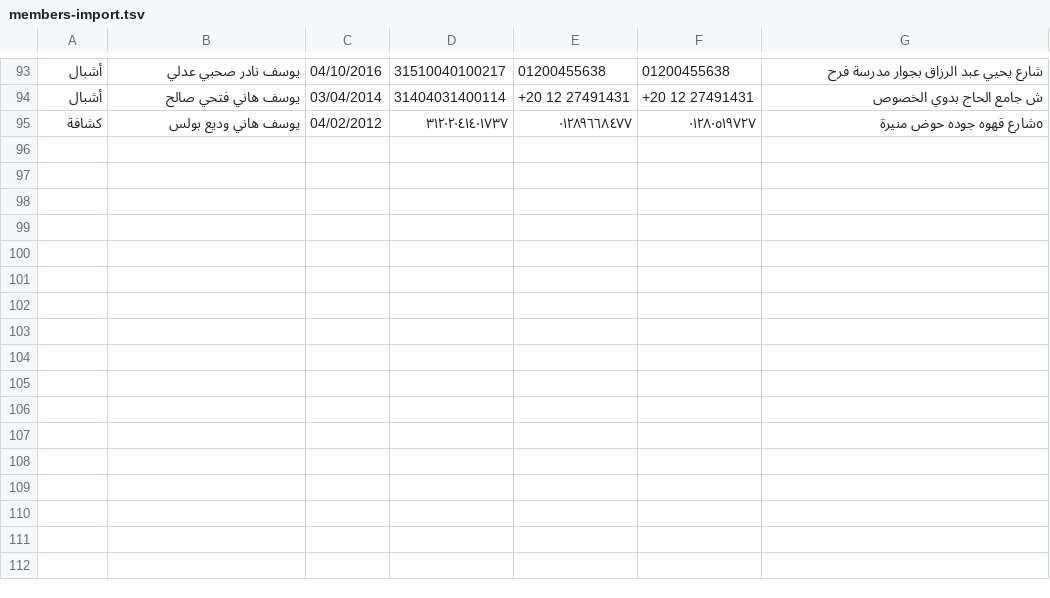
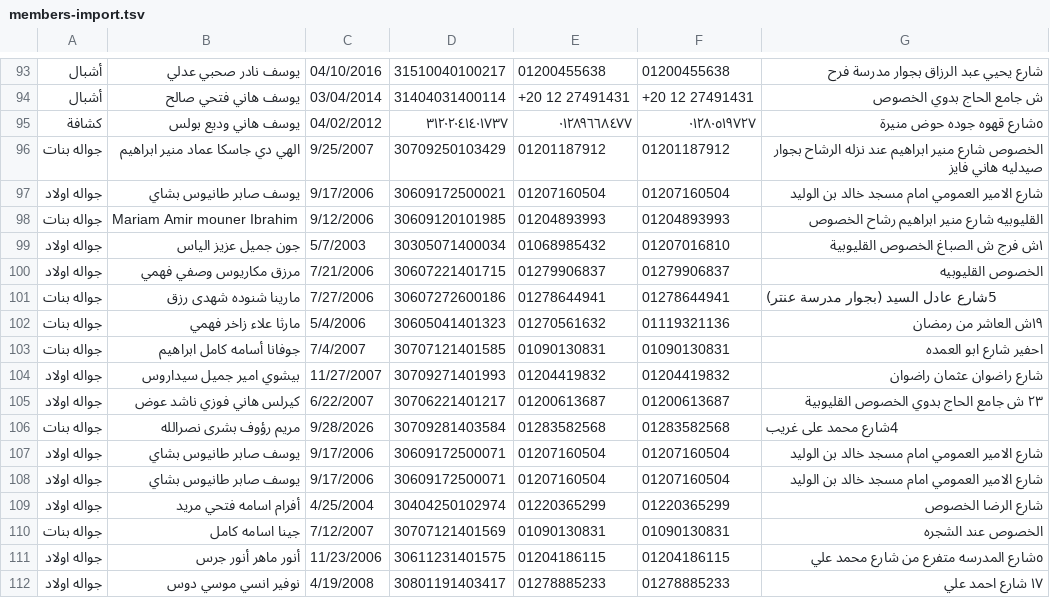
Before and after one commit to Armia-Gamal/church-management-system, a TSV file: scripts/members-import.tsv, drawn as a sheet; only a part is shown, gaps mark what is left out; the diff names each change by its address in the sheet, - before the commit and + after, or states it on an @@ line.

```diff
--- a/scripts/members-import.tsv
+++ b/scripts/members-import.tsv
+row 96: جواله بنات | الهي دي جاسكا عماد منير ابراهيم | 9/25/2007 | 30709250103429 | 01201187912 | 01201187912 | الخصوص شارع منير ابراهيم عند نزله الرشاح بجوار صيدليه هاني فايز
+row 97: جواله اولاد | يوسف صابر طانيوس بشاي | 9/17/2006 | 30609172500021 | 01207160504 | 01207160504 | شارع الامير العمومي امام مسجد خالد بن الوليد
+row 98: جواله بنات | Mariam Amir mouner Ibrahim | 9/12/2006 | 30609120101985 | 01204893993 | 01204893993 | القليوبيه شارع منير ابراهيم رشاح الخصوص
+row 99: جواله اولاد | جون جميل عزيز الياس | 5/7/2003 | 30305071400034 | 01068985432 | 01207016810 | ١ش فرج ش الصباغ الخصوص القليوبية
+row 100: جواله اولاد | مرزق مكاريوس وصفي فهمي | 7/21/2006 | 30607221401715 | 01279906837 | 01279906837 | الخصوص القليوبيه
+row 101: جواله بنات | مارينا شنوده شهدى رزق | 7/27/2006 | 30607272600186 | 01278644941 | 01278644941 | 5شارع عادل السيد (بجوار مدرسة عنتر)
+row 102: جواله بنات | مارثا علاء زاخر فهمي | 5/4/2006 | 30605041401323 | 01270561632 | 01119321136 | ١٩ش العاشر من رمضان
+row 103: جواله بنات | جوفانا أسامه كامل ابراهيم | 7/4/2007 | 30707121401585 | 01090130831 | 01090130831 | احفير شارع ابو العمده
+row 104: جواله اولاد | بيشوي امير جميل سيداروس | 11/27/2007 | 30709271401993 | 01204419832 | 01204419832 | شارع راضوان عثمان راضوان
+row 105: جواله اولاد | كيرلس هاني فوزي ناشد عوض | 6/22/2007 | 30706221401217 | 01200613687 | 01200613687 | ٢٣ ش جامع الحاج بدوي الخصوص القليوبية
+row 106: جواله بنات | مريم رؤوف بشرى نصرالله | 9/28/2026 | 30709281403584 | 01283582568 | 01283582568 | 4شارع محمد على غريب
+row 107: جواله اولاد | يوسف صابر طانيوس بشاي | 9/17/2006 | 30609172500071 | 01207160504 | 01207160504 | شارع الامير العمومي امام مسجد خالد بن الوليد
+row 108: جواله اولاد | يوسف صابر طانيوس بشاي | 9/17/2006 | 30609172500071 | 01207160504 | 01207160504 | شارع الامير العمومي امام مسجد خالد بن الوليد
+row 109: جواله اولاد | أفرام اسامه فتحي مريد | 4/25/2004 | 30404250102974 | 01220365299 | 01220365299 | شارع الرضا الخصوص
+row 110: جواله بنات | جينا اسامه كامل | 7/12/2007 | 30707121401569 | 01090130831 | 01090130831 | الخصوص عند الشجره
+row 111: جواله اولاد | أنور ماهر أنور جرس | 11/23/2006 | 30611231401575 | 01204186115 | 01204186115 | ٥شارع المدرسه متفرع من شارع محمد علي
+row 112: جواله اولاد | نوفير انسي موسي دوس | 4/19/2008 | 30801191403417 | 01278885233 | 01278885233 | ١٧ شارع احمد علي
```
Also changed, not shown: 32 other files.
